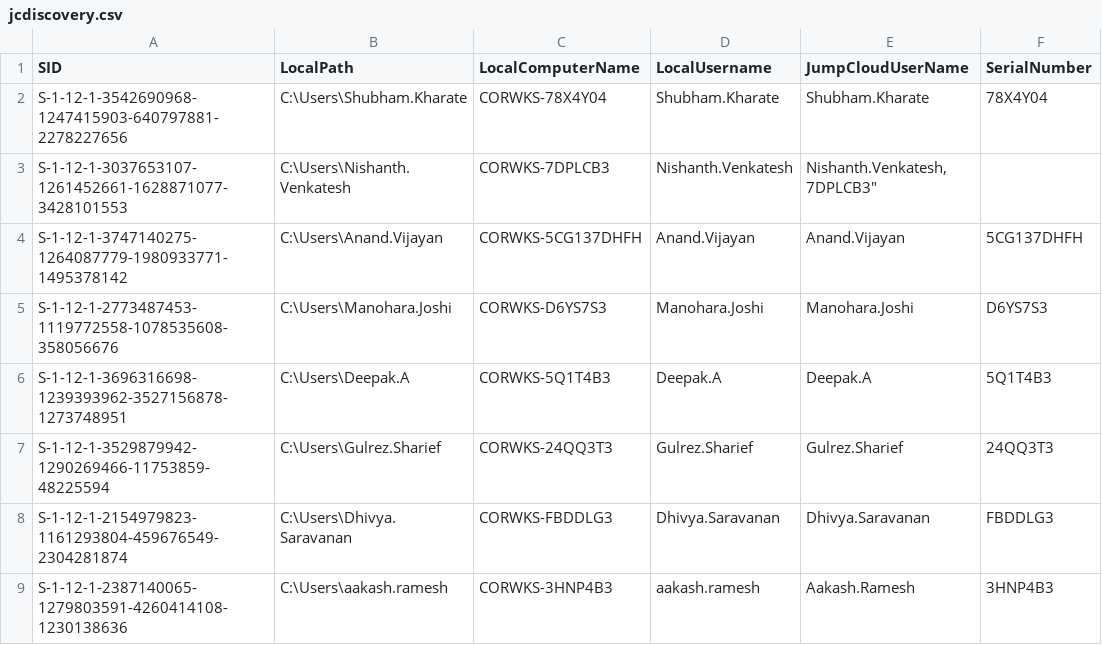
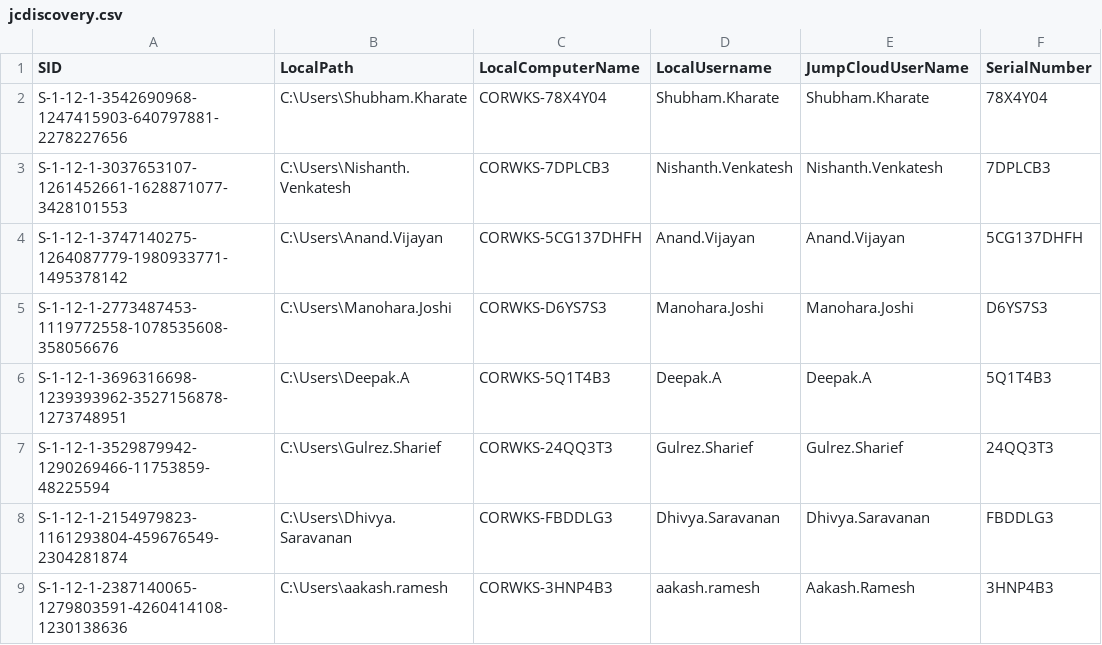
Before and after one commit to nikhil-syngience/Jumpcloud-ADMU-Discovery, a CSV file: jcdiscovery.csv, drawn as a sheet.

Commit message:
Update jcdiscovery.csv

```diff
--- a/jcdiscovery.csv
+++ b/jcdiscovery.csv
@@ -2,3 +2,3 @@
 "S-1-12-1-3542690968-1247415903-640797881-2278227656","C:\Users\Shubham.Kharate","CORWKS-78X4Y04","Shubham.Kharate","Shubham.Kharate","78X4Y04"
-"S-1-12-1-3037653107-1261452661-1628871077-3428101553","C:\Users\Nishanth.Venkatesh","CORWKS-7DPLCB3","Nishanth.Venkatesh","Nishanth.Venkatesh,"7DPLCB3"
+"S-1-12-1-3037653107-1261452661-1628871077-3428101553","C:\Users\Nishanth.Venkatesh","CORWKS-7DPLCB3","Nishanth.Venkatesh","Nishanth.Venkatesh","7DPLCB3"
 "S-1-12-1-3747140275-1264087779-1980933771-1495378142","C:\Users\Anand.Vijayan","CORWKS-5CG137DHFH","Anand.Vijayan","Anand.Vijayan","5CG137DHFH"
```
